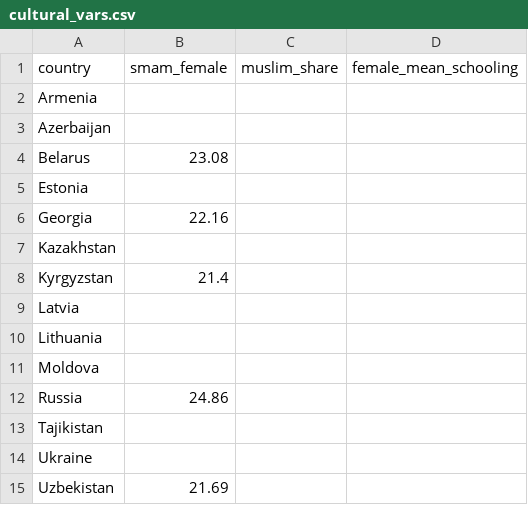
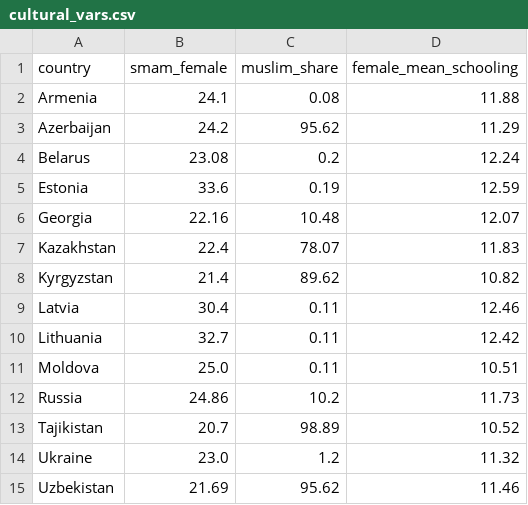
Before and after one commit to nayzaboev/Thesis, a CSV file: postsoviet-fertility-thesis/data/manual/cultural_vars.csv, drawn as a sheet.

Commit message:
Update cultural_vars.csv

```diff
--- a/postsoviet-fertility-thesis/data/manual/cultural_vars.csv
+++ b/postsoviet-fertility-thesis/data/manual/cultural_vars.csv
@@ -1,15 +1,15 @@
 country,smam_female,muslim_share,female_mean_schooling
-Armenia,,,
-Azerbaijan,,,
-Belarus,23.08,,
-Estonia,,,
-Georgia,22.16,,
-Kazakhstan,,,
-Kyrgyzstan,21.4,,
-Latvia,,,
-Lithuania,,,
-Moldova,,,
-Russia,24.86,,
-Tajikistan,,,
-Ukraine,,,
-Uzbekistan,21.69,,
+Armenia,24.1,0.08,11.88
+Azerbaijan,24.2,95.62,11.29
+Belarus,23.08,0.2,12.24
+Estonia,33.6,0.19,12.59
+Georgia,22.16,10.48,12.07
+Kazakhstan,22.4,78.07,11.83
+Kyrgyzstan,21.4,89.62,10.82
+Latvia,30.4,0.11,12.46
+Lithuania,32.7,0.11,12.42
+Moldova,25.0,0.11,10.51
+Russia,24.86,10.2,11.73
+Tajikistan,20.7,98.89,10.52
+Ukraine,23.0,1.2,11.32
+Uzbekistan,21.69,95.62,11.46
```
